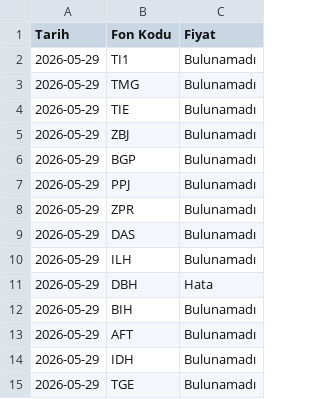
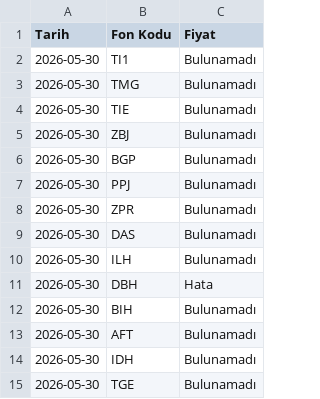
Before and after one commit to bizgi/tefas-fon-fiyatlari, a CSV file: fon_fiyatlari.csv, drawn as a sheet.

```diff
--- a/fon_fiyatlari.csv
+++ b/fon_fiyatlari.csv
@@ -1,15 +1,15 @@
 Tarih,Fon Kodu,Fiyat
-2026-05-29,TI1,Bulunamadı
-2026-05-29,TMG,Bulunamadı
-2026-05-29,TIE,Bulunamadı
-2026-05-29,ZBJ,Bulunamadı
-2026-05-29,BGP,Bulunamadı
-2026-05-29,PPJ,Bulunamadı
-2026-05-29,ZPR,Bulunamadı
-2026-05-29,DAS,Bulunamadı
-2026-05-29,ILH,Bulunamadı
-2026-05-29,DBH,Hata
-2026-05-29,BIH,Bulunamadı
-2026-05-29,AFT,Bulunamadı
-2026-05-29,IDH,Bulunamadı
-2026-05-29,TGE,Bulunamadı
+2026-05-30,TI1,Bulunamadı
+2026-05-30,TMG,Bulunamadı
+2026-05-30,TIE,Bulunamadı
+2026-05-30,ZBJ,Bulunamadı
+2026-05-30,BGP,Bulunamadı
+2026-05-30,PPJ,Bulunamadı
+2026-05-30,ZPR,Bulunamadı
+2026-05-30,DAS,Bulunamadı
+2026-05-30,ILH,Bulunamadı
+2026-05-30,DBH,Hata
+2026-05-30,BIH,Bulunamadı
+2026-05-30,AFT,Bulunamadı
+2026-05-30,IDH,Bulunamadı
+2026-05-30,TGE,Bulunamadı
```
